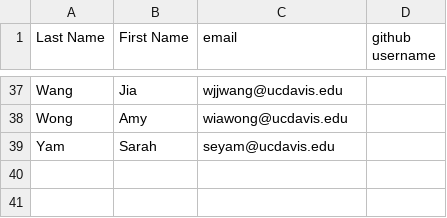
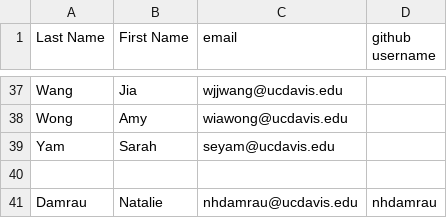
Before and after one commit to UCDBIS180L/gh-usernames, a CSV file: 2017_Roster.csv, drawn as a sheet; only a part is shown, gaps mark what is left out; the diff names each change by its address in the sheet, - before the commit and + after, or states it on an @@ line.

Commit message:
Natalie added GitHub Data

```diff
--- a/2017_Roster.csv
+++ b/2017_Roster.csv
+row 40: (empty)
+row 41: Damrau | Natalie | nhdamrau@ucdavis.edu | nhdamrau
```
